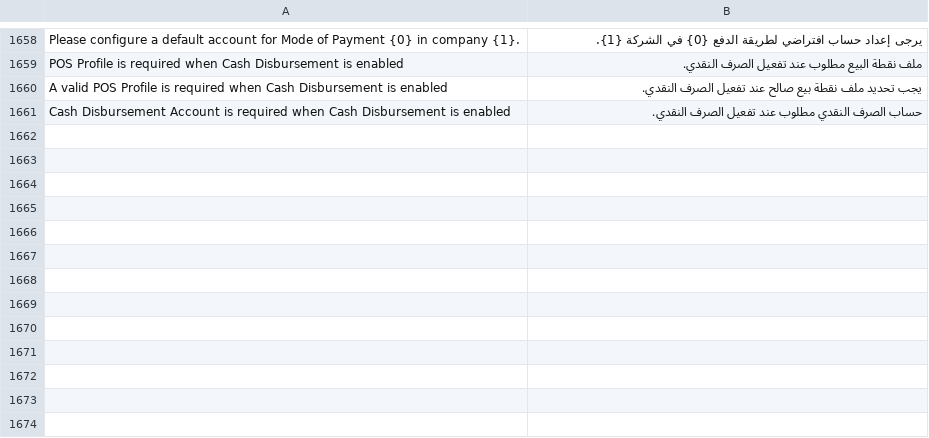
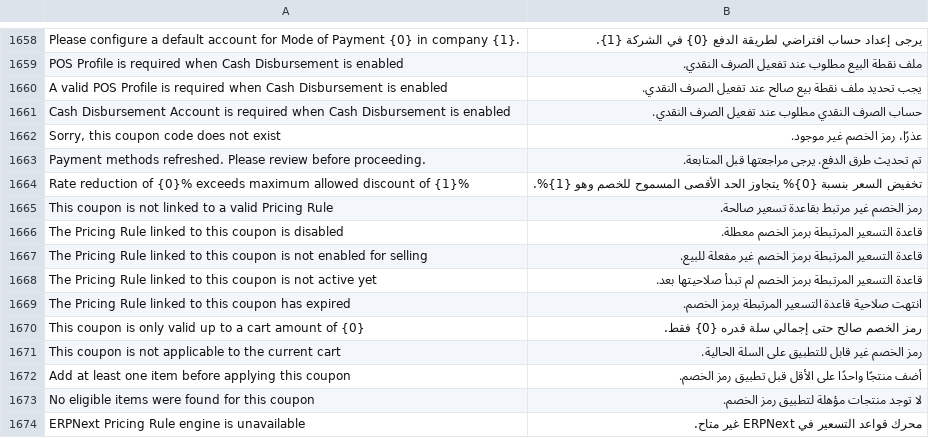
Before and after one commit to Mubtkir-ERP/mu-posnext, a CSV file: pos_next/translations/ar.csv, drawn as a sheet; only a part is shown, gaps mark what is left out; the diff names each change by its address in the sheet, - before the commit and + after, or states it on an @@ line.

```diff
--- a/pos_next/translations/ar.csv
+++ b/pos_next/translations/ar.csv
+row 1662: Sorry, this coupon code does not exist | عذرًا، رمز الخصم غير موجود.
+row 1663: Payment methods refreshed. Please review before proceeding. | تم تحديث طرق الدفع. يرجى مراجعتها قبل المتابعة.
+row 1664: Rate reduction of {0}% exceeds maximum allowed discount of {1}% | تخفيض السعر بنسبة {0}% يتجاوز الحد الأقصى المسموح للخصم وهو {1}%.
+row 1665: This coupon is not linked to a valid Pricing Rule | رمز الخصم غير مرتبط بقاعدة تسعير صالحة.
+row 1666: The Pricing Rule linked to this coupon is disabled | قاعدة التسعير المرتبطة برمز الخصم معطلة.
+row 1667: The Pricing Rule linked to this coupon is not enabled for selling | قاعدة التسعير المرتبطة برمز الخصم غير مفعلة للبيع.
+row 1668: The Pricing Rule linked to this coupon is not active yet | قاعدة التسعير المرتبطة برمز الخصم لم تبدأ صلاحيتها بعد.
+row 1669: The Pricing Rule linked to this coupon has expired | انتهت صلاحية قاعدة التسعير المرتبطة برمز الخصم.
+row 1670: This coupon is only valid up to a cart amount of {0} | رمز الخصم صالح حتى إجمالي سلة قدره {0} فقط.
+row 1671: This coupon is not applicable to the current cart | رمز الخصم غير قابل للتطبيق على السلة الحالية.
+row 1672: Add at least one item before applying this coupon | أضف منتجًا واحدًا على الأقل قبل تطبيق رمز الخصم.
+row 1673: No eligible items were found for this coupon | لا توجد منتجات مؤهلة لتطبيق رمز الخصم.
+row 1674: ERPNext Pricing Rule engine is unavailable | محرك قواعد التسعير في ERPNext غير متاح.
```
Also changed, not shown: 18 other files.
